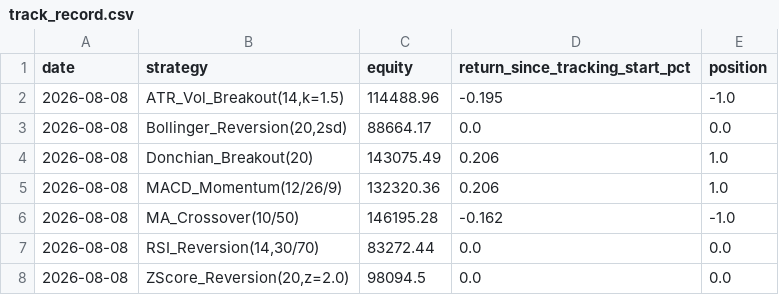
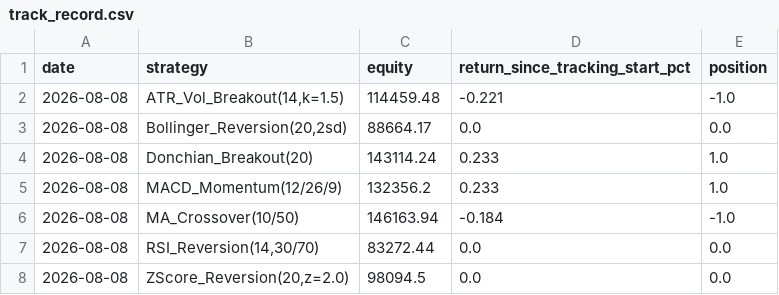
Before and after one commit to edwardsdiezel2008-svg/Trading, a CSV file: paper_trading/track_record.csv, drawn as a sheet.

```diff
--- a/paper_trading/track_record.csv
+++ b/paper_trading/track_record.csv
@@ -1,7 +1,7 @@
 date,strategy,equity,return_since_tracking_start_pct,position
-2026-08-08,"ATR_Vol_Breakout(14,k=1.5)",114488.96,-0.195,-1.0
+2026-08-08,"ATR_Vol_Breakout(14,k=1.5)",114459.48,-0.221,-1.0
 2026-08-08,"Bollinger_Reversion(20,2sd)",88664.17,0.0,0.0
-2026-08-08,Donchian_Breakout(20),143075.49,0.206,1.0
-2026-08-08,MACD_Momentum(12/26/9),132320.36,0.206,1.0
-2026-08-08,MA_Crossover(10/50),146195.28,-0.162,-1.0
+2026-08-08,Donchian_Breakout(20),143114.24,0.233,1.0
+2026-08-08,MACD_Momentum(12/26/9),132356.2,0.233,1.0
+2026-08-08,MA_Crossover(10/50),146163.94,-0.184,-1.0
 2026-08-08,"RSI_Reversion(14,30/70)",83272.44,0.0,0.0
```
Also changed, not shown: paper_trading/bars.csv, 3 other files.
